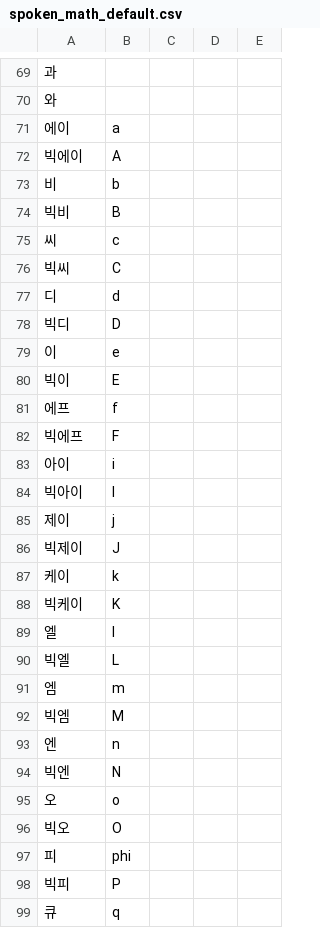
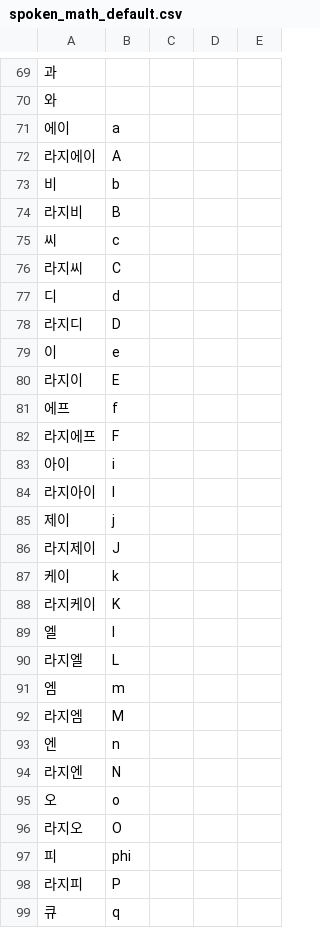
Before and after one commit to iasandcb/mark-vector, a CSV file: backend/app/spoken_math_default.csv, drawn as a sheet; only a part is shown, gaps mark what is left out; the diff covers the shown part only.

```diff
--- a/backend/app/spoken_math_default.csv
+++ b/backend/app/spoken_math_default.csv
@@ -73,29 +73,29 @@
 에이, a
-빅에이, A
+라지에이, A
 비, b
-빅비, B
+라지비, B
 씨, c
-빅씨, C
+라지씨, C
 디, d
-빅디, D
+라지디, D
 이, e
-빅이, E
+라지이, E
 에프, f
-빅에프, F
+라지에프, F
 아이, i
-빅아이, I
+라지아이, I
 제이, j
-빅제이, J
+라지제이, J
 케이, k
-빅케이, K
+라지케이, K
 엘, l
-빅엘, L
+라지엘, L
 엠, m
-빅엠, M
+라지엠, M
 엔, n
-빅엔, N
+라지엔, N
 오, o
-빅오, O
+라지오, O
 피, phi
-빅피, P
+라지피, P
 큐, q
```
Also changed, not shown: 12 edited cells elsewhere in this file, 2 other files.
